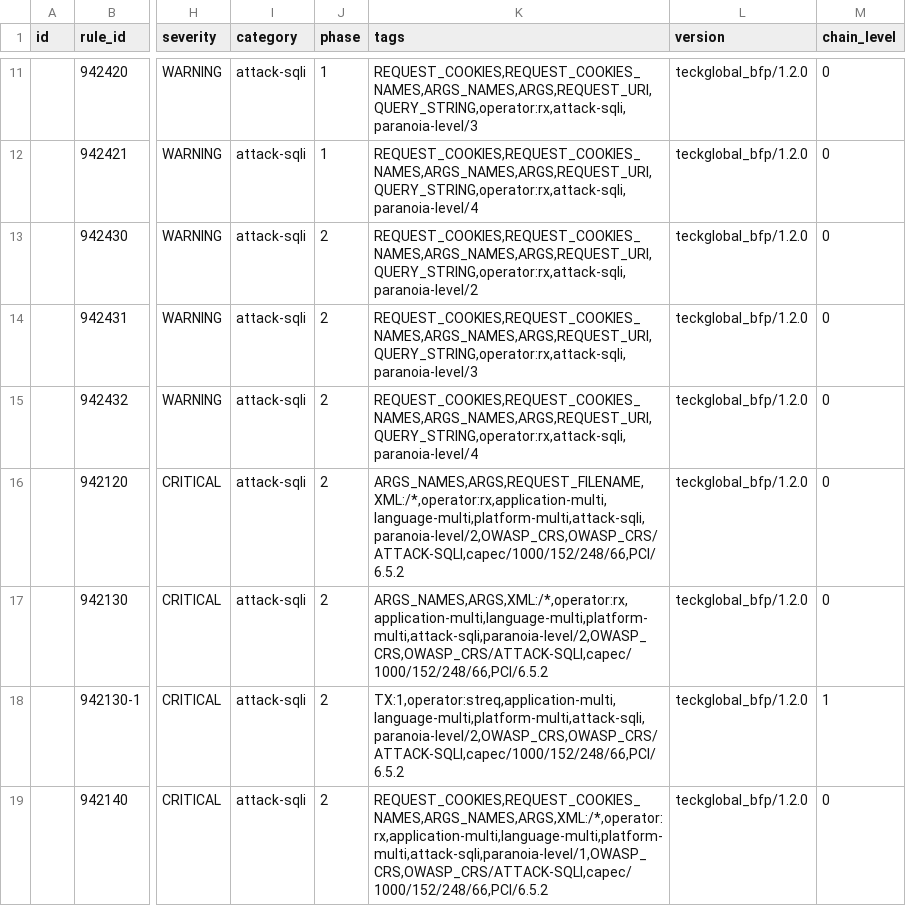
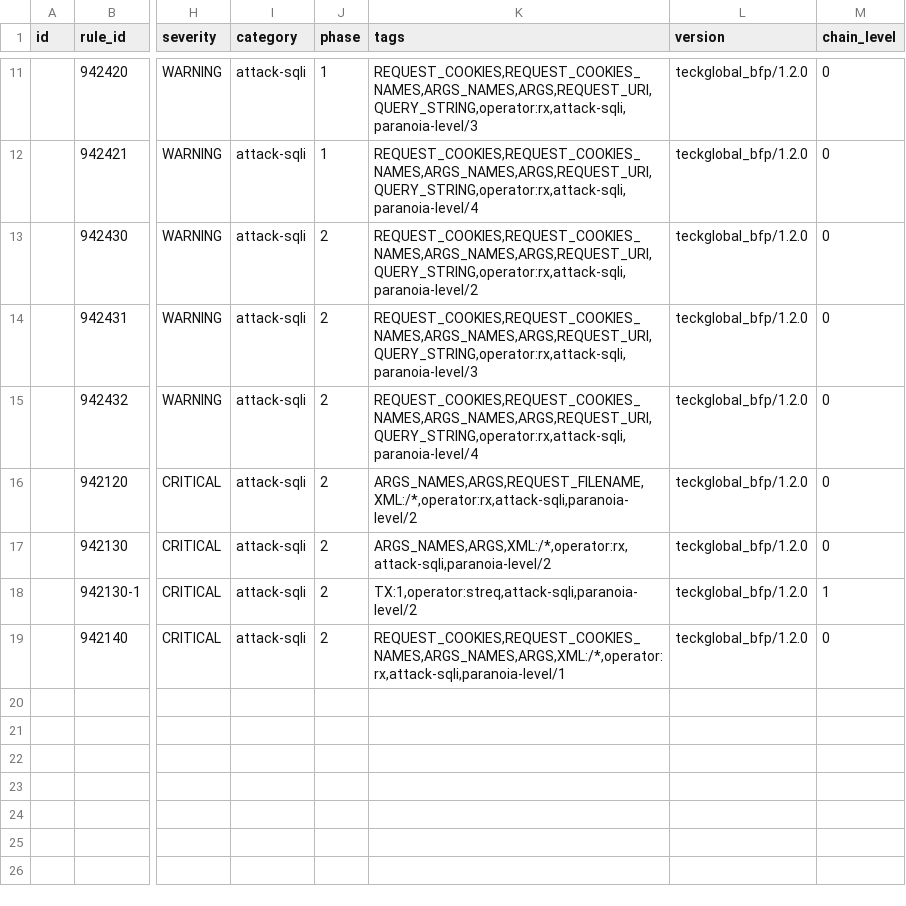
Before and after one commit to teckglobal/teckglobal-bfp-waf-rules, a CSV file: rules/tbfp-waf-rule-942-application-attack-sqli.csv, drawn as a sheet; only a part is shown, gaps mark what is left out; the diff names each change by its address in the sheet, - before the commit and + after, or states it on an @@ line.

Commit message:
Update tbfp-waf-rule-942-application-attack-sqli.csv

```diff
--- a/rules/tbfp-waf-rule-942-application-attack-sqli.csv
+++ b/rules/tbfp-waf-rule-942-application-attack-sqli.csv
-K16 (tags): ARGS_NAMES,ARGS,REQUEST_FILENAME,XML:/*,operator:rx,application-multi,language-multi,platform-multi,attack-sqli,paranoia-level/2,OWASP_CRS,OWASP_CRS/ATTACK-SQLI,capec/1000/152/248/66,PCI/6.5.2
+K16 (tags): ARGS_NAMES,ARGS,REQUEST_FILENAME,XML:/*,operator:rx,attack-sqli,paranoia-level/2
-K17 (tags): ARGS_NAMES,ARGS,XML:/*,operator:rx,application-multi,language-multi,platform-multi,attack-sqli,paranoia-level/2,OWASP_CRS,OWASP_CRS/ATTACK-SQLI,capec/1000/152/248/66,PCI/6.5.2
+K17 (tags): ARGS_NAMES,ARGS,XML:/*,operator:rx,attack-sqli,paranoia-level/2
-K18 (tags): TX:1,operator:streq,application-multi,language-multi,platform-multi,attack-sqli,paranoia-level/2,OWASP_CRS,OWASP_CRS/ATTACK-SQLI,capec/1000/152/248/66,PCI/6.5.2
+K18 (tags): TX:1,operator:streq,attack-sqli,paranoia-level/2
-K19 (tags): REQUEST_COOKIES,REQUEST_COOKIES_NAMES,ARGS_NAMES,ARGS,XML:/*,operator:rx,application-multi,language-multi,platform-multi,attack-sqli,paranoia-level/1,OWASP_CRS,OWASP_CRS/ATTACK-SQLI,capec/1000/152/248/66,PCI/6.5.2
+K19 (tags): REQUEST_COOKIES,REQUEST_COOKIES_NAMES,ARGS_NAMES,ARGS,XML:/*,operator:rx,attack-sqli,paranoia-level/1
```
